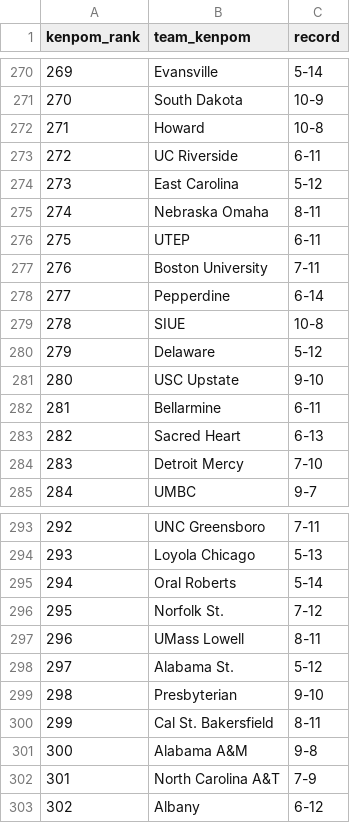
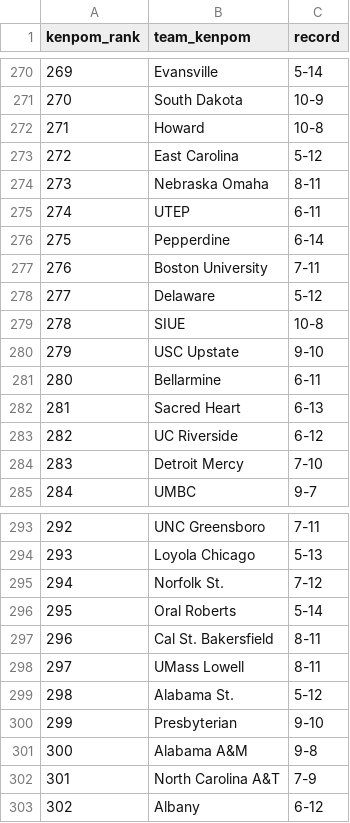
Before and after one commit to kylevogel/cbb-ratings-pipeline, a CSV file: data_raw/kenpom_rankings.csv, drawn as a sheet; only a part is shown, gaps mark what is left out; the diff covers the shown part only.

```diff
--- a/data_raw/kenpom_rankings.csv
+++ b/data_raw/kenpom_rankings.csv
@@ -272,13 +272,13 @@ kenpom_rank,team_kenpom,record
 271,Howard,10-8
-272,UC Riverside,6-11
-273,East Carolina,5-12
-274,Nebraska Omaha,8-11
-275,UTEP,6-11
+272,East Carolina,5-12
+273,Nebraska Omaha,8-11
+274,UTEP,6-11
+275,Pepperdine,6-14
 276,Boston University,7-11
-277,Pepperdine,6-14
+277,Delaware,5-12
 278,SIUE,10-8
-279,Delaware,5-12
-280,USC Upstate,9-10
-281,Bellarmine,6-11
-282,Sacred Heart,6-13
+279,USC Upstate,9-10
+280,Bellarmine,6-11
+281,Sacred Heart,6-13
+282,UC Riverside,6-12
 283,Detroit Mercy,7-10
@@ -294,8 +294,8 @@ kenpom_rank,team_kenpom,record
 293,Loyola Chicago,5-13
-294,Oral Roberts,5-14
-295,Norfolk St.,7-12
-296,UMass Lowell,8-11
-297,Alabama St.,5-12
-298,Presbyterian,9-10
-299,Cal St. Bakersfield,8-11
+294,Norfolk St.,7-12
+295,Oral Roberts,5-14
+296,Cal St. Bakersfield,8-11
+297,UMass Lowell,8-11
+298,Alabama St.,5-12
+299,Presbyterian,9-10
 300,Alabama A&M,9-8
```
Also changed, not shown: 110 edited cells elsewhere in this file, data_processed/site_rankings.csv, 1 other file.
